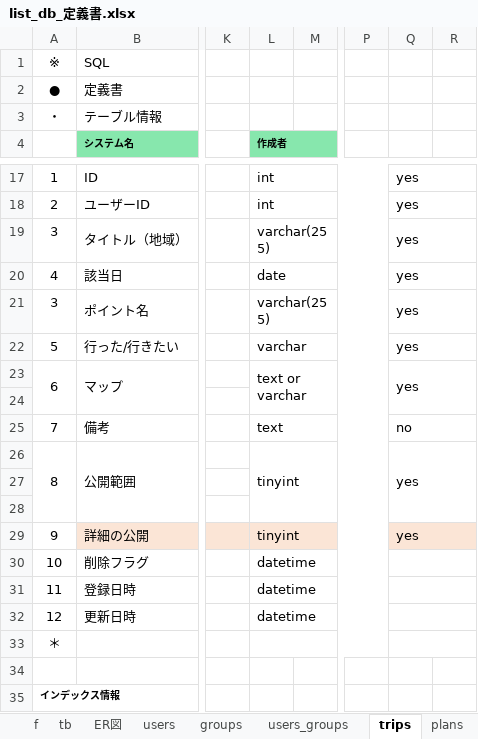
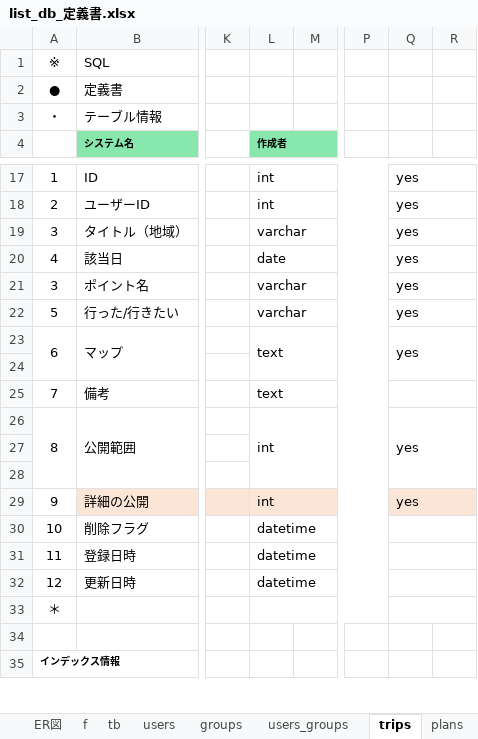
Before and after one commit to gone0021/GroupList, an Excel workbook: doc/詳細設計/list_db_定義書.xlsx, sheet trips, drawn as a sheet; only a part is shown, gaps mark what is left out; values as stored, in another font and other column widths than the file's, no borders; the diff names each change by its address in the sheet, - before the commit and + after, or states it on an @@ line.

```diff
--- a/doc/詳細設計/list_db_定義書.xlsx (sheet trips)
+++ b/doc/詳細設計/list_db_定義書.xlsx (sheet trips)
@@ sheet tab order changed: ER図 | f | tb | users | groups | users_groups | trips | plans @@
-L19 (作成者): varchar(255)
+L19 (作成者): varchar
-L21 (作成者): varchar(255)
+L21 (作成者): varchar
-L23 (作成者): text or varchar
+L23 (作成者): text
-Q25: no
+Q25: (empty)
-L26 (作成者): tinyint
+L26 (作成者): int
-L29 (作成者): tinyint
+L29 (作成者): int
```
Also changed, not shown: sheet users, sheet users_groups, sheet divelogs, sheet groups, sheet tb, sheet plans, other sheet tabs, doc/詳細設計/list_URL一覧.xlsx, doc/詳細設計/list_class一覧.xlsx.
